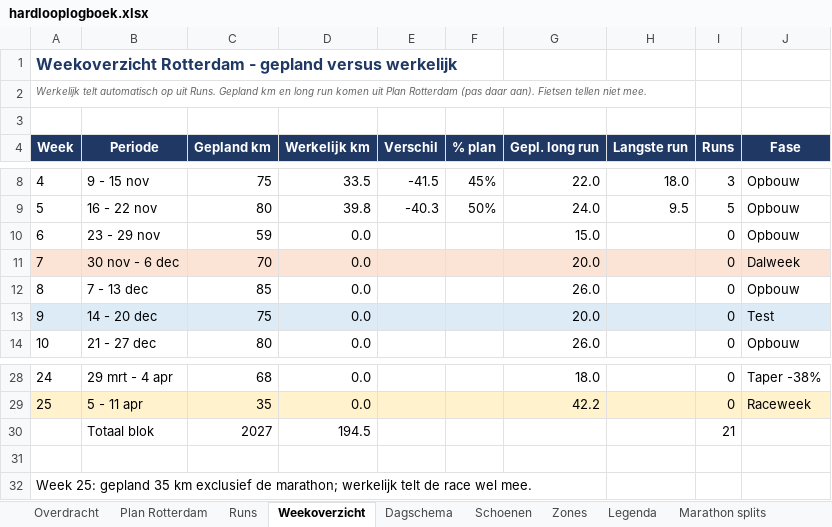
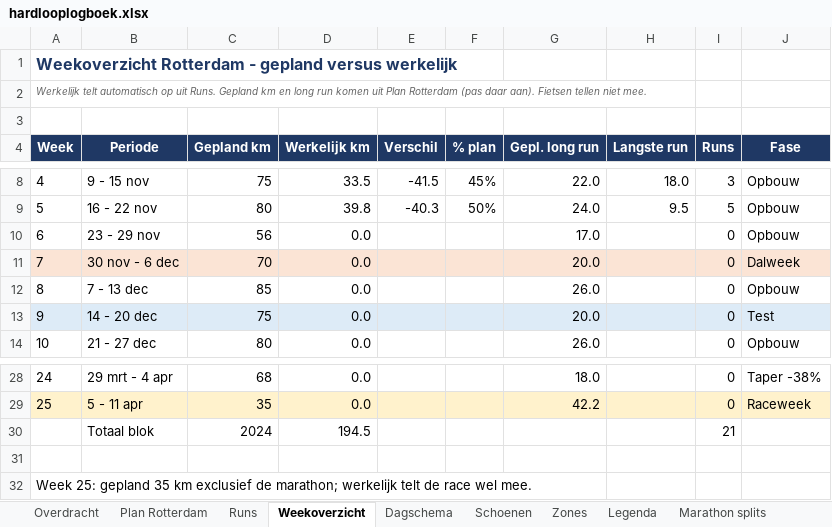
Before and after one commit to fkleinobbink/Garmin, an Excel workbook: logboek/hardlooplogboek.xlsx, sheet Weekoverzicht, drawn as a sheet; only a part is shown, gaps mark what is left out; values as stored, in another font and other column widths than the file's, no borders; the diff names each change by its address in the sheet, - before the commit and + after, or states it on an @@ line.

```diff
--- a/logboek/hardlooplogboek.xlsx (sheet Weekoverzicht)
+++ b/logboek/hardlooplogboek.xlsx (sheet Weekoverzicht)
-C10 (Gepland km): 59
+C10 (Gepland km): 56
-G10 (Gepl. long run): 15.0
+G10 (Gepl. long run): 17.0
-C30 (Gepland km): 2027
+C30 (Gepland km): 2024
```
Also changed, not shown: sheet Dagschema, sheet Plan Rotterdam.
